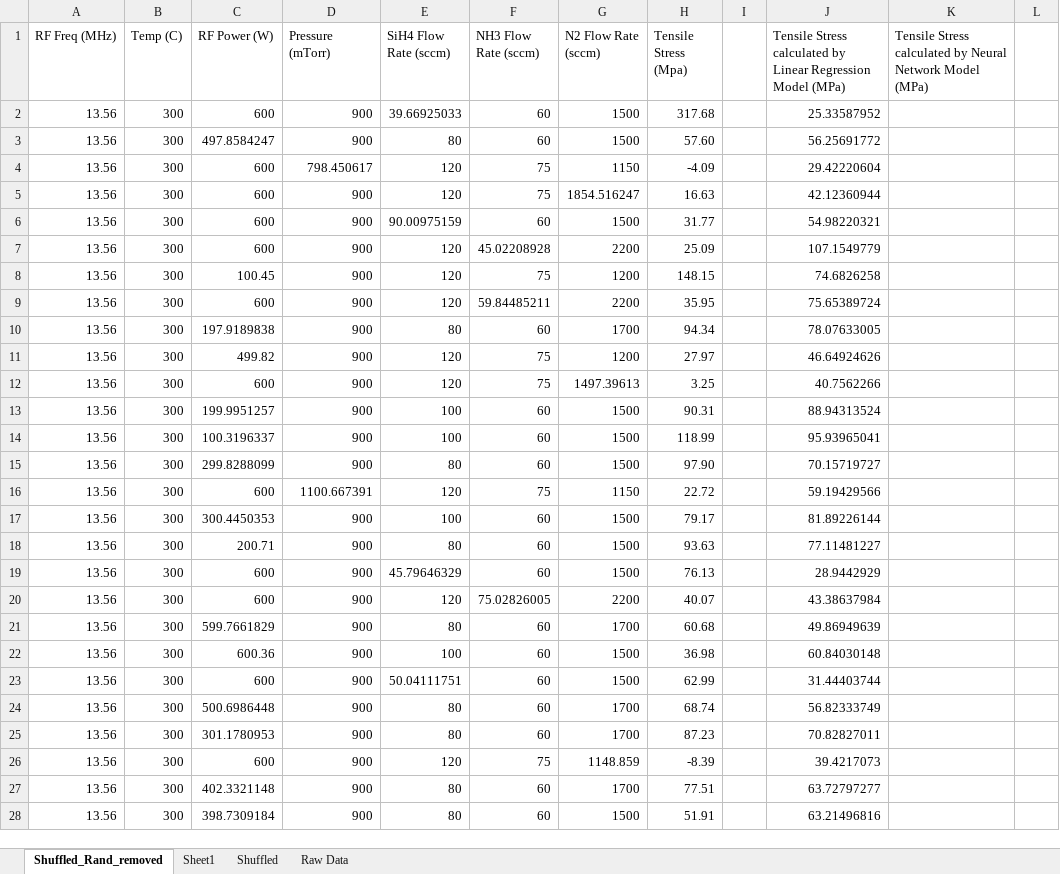
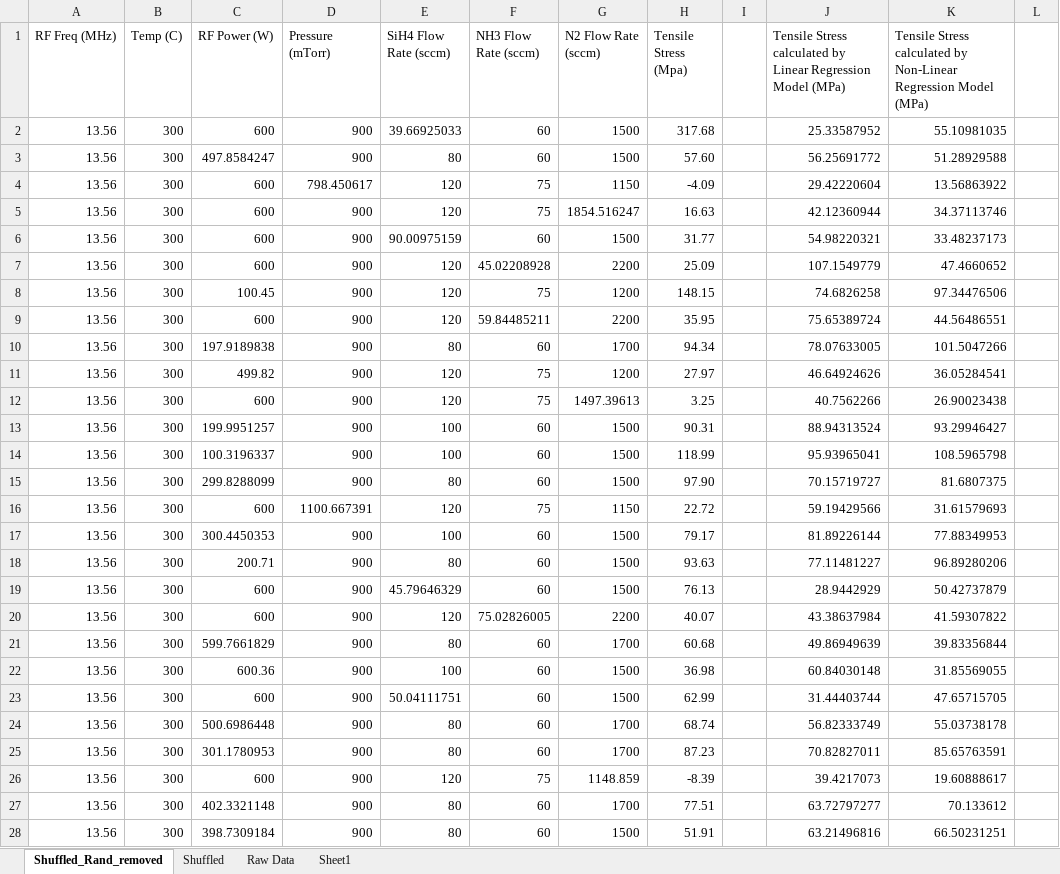
Before and after one commit to Geonu-AI/Regression_Analysis_of_PECVD_SiNx, an Excel workbook: database/Data Set.xlsx, sheet Shuffled_Rand_removed, drawn as a sheet; only a part is shown; values as stored, in another font and other column widths than the file's, no borders; charts and pictures not drawn; the diff covers the shown part only; the diff names each change by its address in the sheet, - before the commit and + after, or states it on an @@ line.

Commit message:
Non-Linear Regression Added

```diff
--- a/database/Data Set.xlsx (sheet Shuffled_Rand_removed)
+++ b/database/Data Set.xlsx (sheet Shuffled_Rand_removed)
@@ sheet tab order changed: Shuffled_Rand_removed | Shuffled | Raw Data | Sheet1 @@
-K1: …calculated by Neural Network Model (MPa)
+K1: …calculated by Non-Linear Regression Model (MPa)
-K2: (empty)
+K2: 55.10981035
-K3: (empty)
+K3: 51.28929588
-K4: (empty)
+K4: 13.56863922
-K5: (empty)
+K5: 34.37113746
-K6: (empty)
+K6: 33.48237173
-K7: (empty)
+K7: 47.4660652
-K8: (empty)
+K8: 97.34476506
-K9: (empty)
+K9: 44.56486551
-K10: (empty)
+K10: 101.5047266
-K11: (empty)
+K11: 36.05284541
-K12: (empty)
+K12: 26.90023438
-K13: (empty)
+K13: 93.29946427
-K14: (empty)
+K14: 108.5965798
-K15: (empty)
+K15: 81.6807375
-K16: (empty)
+K16: 31.61579693
-K17: (empty)
+K17: 77.88349953
-K18: (empty)
+K18: 96.89280206
-K19: (empty)
+K19: 50.42737879
-K20: (empty)
+K20: 41.59307822
-K21: (empty)
+K21: 39.83356844
-K22: (empty)
+K22: 31.85569055
-K23: (empty)
+K23: 47.65715705
-K24: (empty)
+K24: 55.03738178
-K25: (empty)
+K25: 85.65763591
-K26: (empty)
+K26: 19.60888617
-K27: (empty)
+K27: 70.133612
-K28: (empty)
+K28: 66.50231251
```
Also changed, not shown: 9 added rows, 16 edited cells and cell formats elsewhere in this sheet, sheet Shuffled, sheet Sheet1, charts or pictures, 2 other files.
